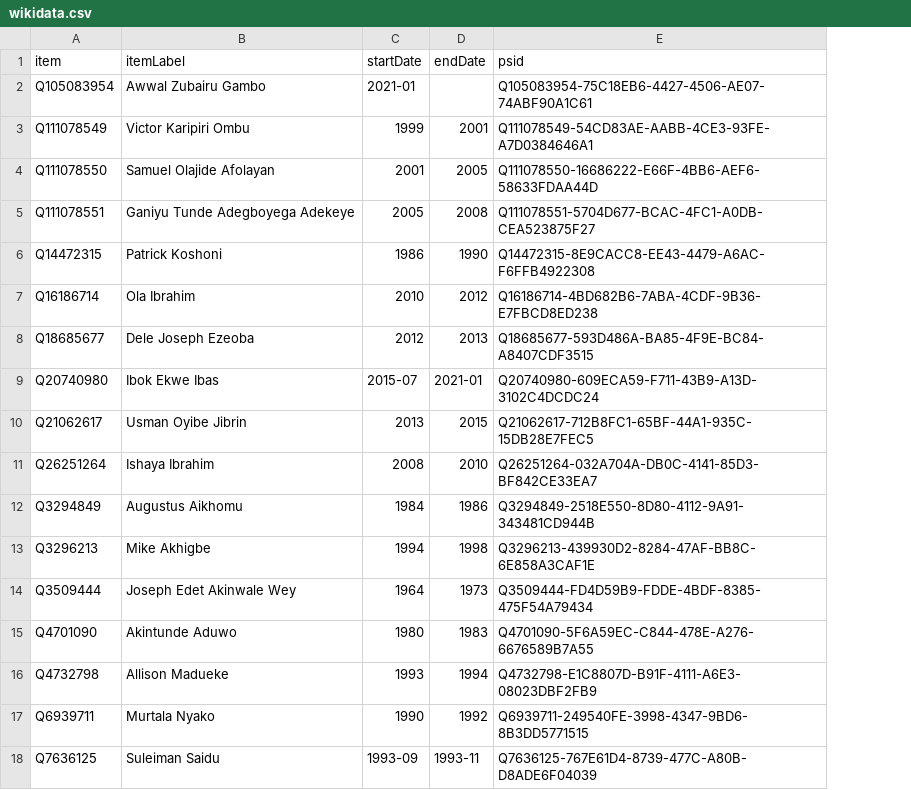
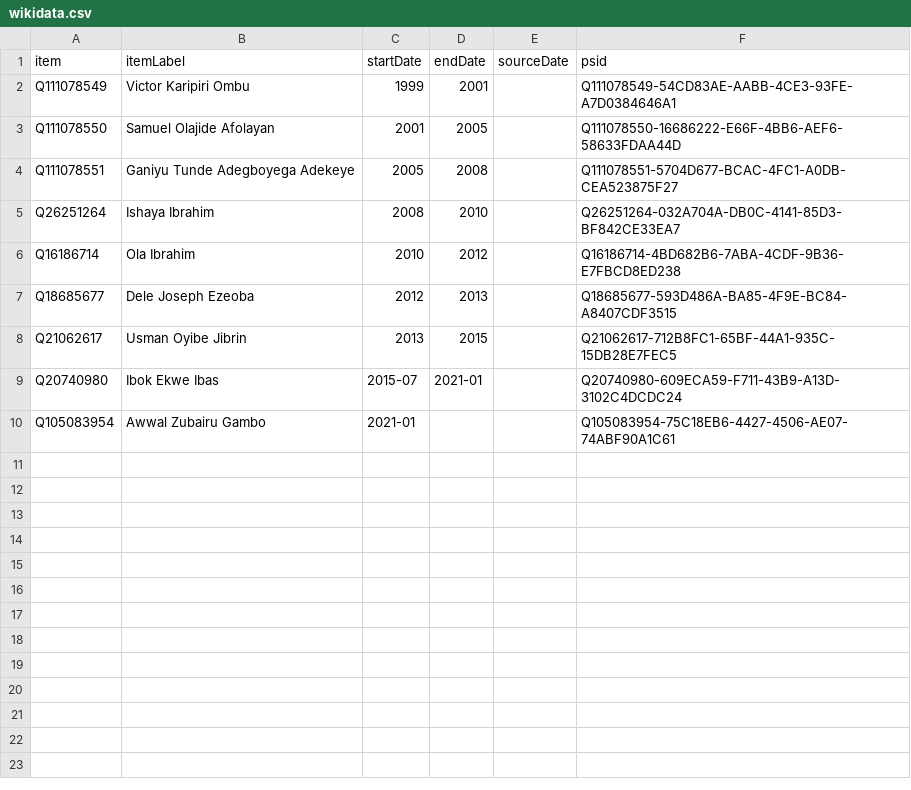
Before and after one commit to every-politician-scrapers/nigeria, a CSV file: sources/navy-chief/wikidata.csv, drawn as a sheet; removed rows and columns are numbered as before the commit, all else as after; the diff names each change by its address in the sheet, - before the commit and + after, or states it on an @@ line.

```diff
--- a/sources/navy-chief/wikidata.csv
+++ b/sources/navy-chief/wikidata.csv
+column E (sourceDate), empty
-row 6: Q14472315 | Patrick Koshoni | 1986 | 1990 | Q14472315-8E9CACC8-EE43-4479-A6AC-F6FFB4922308
@@ row 11 moved to row 5: Q26251264 @@
@@ row 10 moved to row 8: Q21062617 @@
-row 12: Q3294849 | Augustus Aikhomu | 1984 | 1986 | Q3294849-2518E550-8D80-4112-9A91-343481CD944B
-row 13: Q3296213 | Mike Akhigbe | 1994 | 1998 | Q3296213-439930D2-8284-47AF-BB8C-6E858A3CAF1E
-row 14: Q3509444 | Joseph Edet Akinwale Wey | 1964 | 1973 | Q3509444-FD4D59B9-FDDE-4BDF-8385-475F54A79434
-row 15: Q4701090 | Akintunde Aduwo | 1980 | 1983 | Q4701090-5F6A59EC-C844-478E-A276-6676589B7A55
-row 16: Q4732798 | Allison Madueke | 1993 | 1994 | Q4732798-E1C8807D-B91F-4111-A6E3-08023DBF2FB9
-row 17: Q6939711 | Murtala Nyako | 1990 | 1992 | Q6939711-249540FE-3998-4347-9BD6-8B3DD5771515
-row 18: Q7636125 | Suleiman Saidu | 1993-09 | 1993-11 | Q7636125-767E61D4-8739-477C-A80B-D8ADE6F04039
@@ row 2 moved to row 10: Q105083954 @@
```
Also changed, not shown: sources/navy-chief/diff.csv, sources/navy-chief/scraped.csv, 5 other files.
